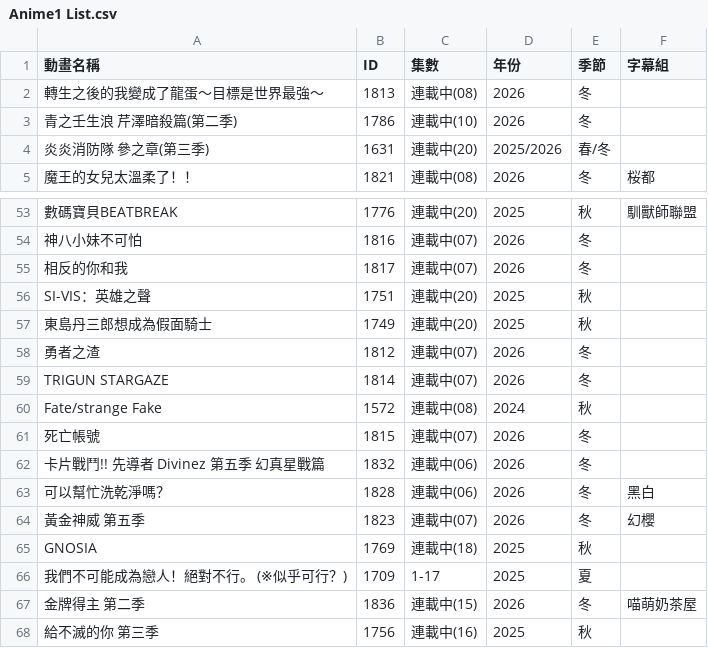
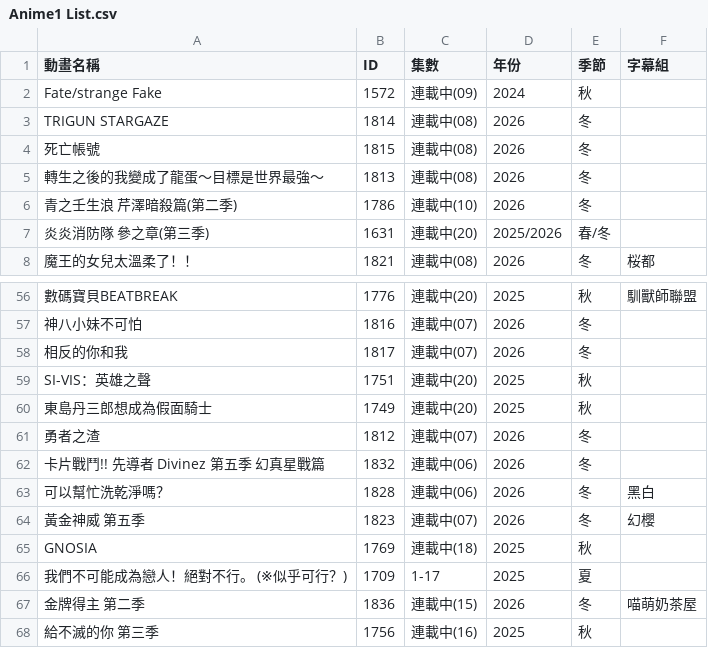
Before and after one commit to HeiTang/Anime1-Data, a CSV file: Anime1 List.csv, drawn as a sheet; only a part is shown, gaps mark what is left out; removed rows and columns are numbered as before the commit, all else as after; the diff names each change by its address in the sheet, - before the commit and + after, or states it on an @@ line.

Commit message:
Doc: Upgrade Anime1 List

```diff
--- a/Anime1 List.csv
+++ b/Anime1 List.csv
+row 2: Fate/strange Fake | 1572 | 連載中(09) | 2024 | 秋
+row 3: TRIGUN STARGAZE | 1814 | 連載中(08) | 2026 | 冬
+row 4: 死亡帳號 | 1815 | 連載中(08) | 2026 | 冬
-row 59: TRIGUN STARGAZE | 1814 | 連載中(07) | 2026 | 冬
-row 60: Fate/strange Fake | 1572 | 連載中(08) | 2024 | 秋
-row 61: 死亡帳號 | 1815 | 連載中(07) | 2026 | 冬
```
Also changed, not shown: 1 other file.
